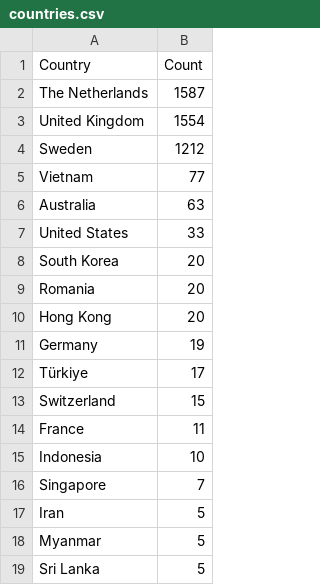
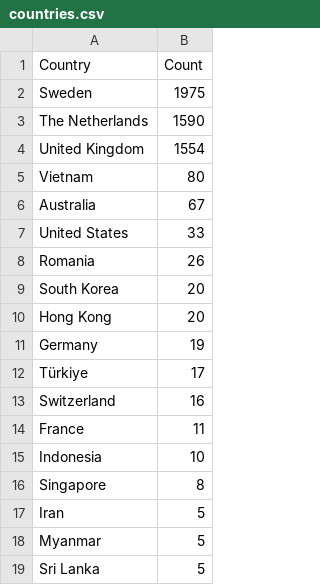
Before and after one commit to Prabhath-de/cowrie-analysis, a CSV file: csv/countries.csv, drawn as a sheet; only a part is shown.

```diff
--- a/csv/countries.csv
+++ b/csv/countries.csv
@@ -1,10 +1,10 @@
 Country,Count
-The Netherlands,1587
+Sweden,1975
+The Netherlands,1590
 United Kingdom,1554
-Sweden,1212
-Vietnam,77
-Australia,63
+Vietnam,80
+Australia,67
 United States,33
+Romania,26
 South Korea,20
-Romania,20
 Hong Kong,20
@@ -12,6 +12,6 @@ Germany,19
 Türkiye,17
-Switzerland,15
+Switzerland,16
 France,11
 Indonesia,10
-Singapore,7
+Singapore,8
 Iran,5
```
Also changed, not shown: csv/passwords.csv, csv/top_ips.csv, 9 other files.
